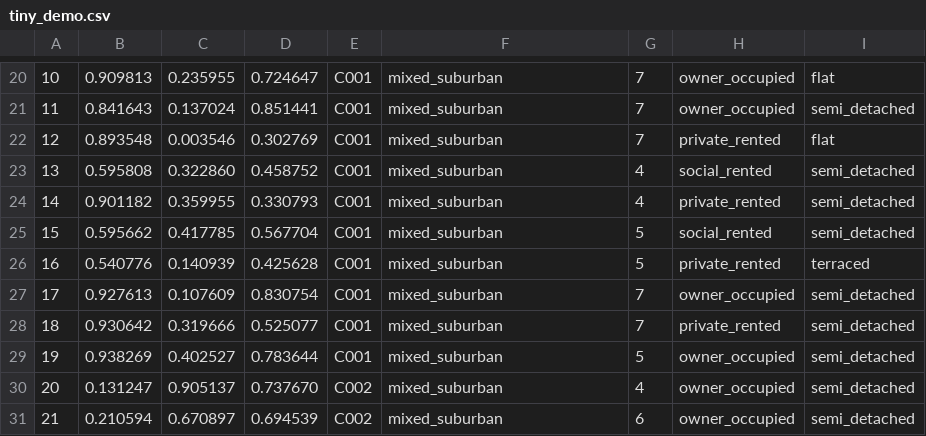
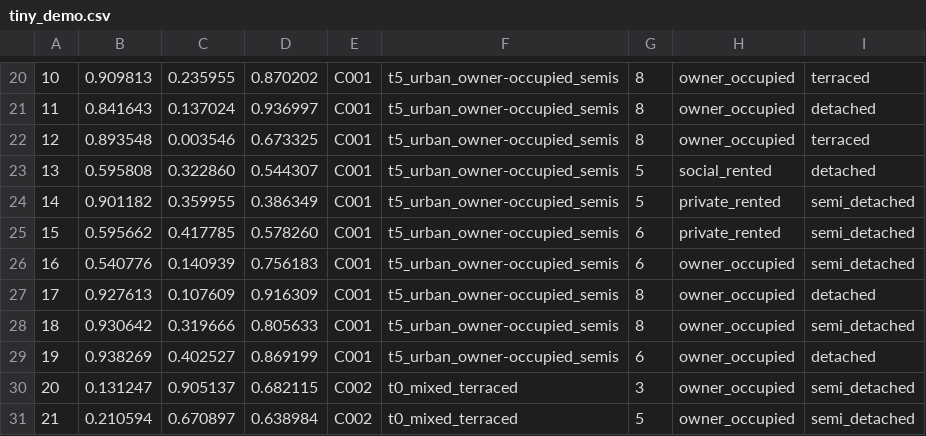
Before and after one commit to magicicada/heatpump-opinions, a CSV file: heatpump-opinions/examples/worlds/tiny_demo.csv, drawn as a sheet; only a part is shown, gaps mark what is left out; the diff covers the shown part only; the diff names each change by its address in the sheet, - before the commit and + after, or states it on an @@ line.

```diff
--- a/heatpump-opinions/examples/worlds/tiny_demo.csv
+++ b/heatpump-opinions/examples/worlds/tiny_demo.csv
-D20: 0.724647
+D20: 0.870202
-F20:F29: mixed_suburban
+F20:F29: t5_urban_owner-occupied_semis
-G20:G22: 7
+G20:G22: 8
-I20: flat
+I20: terraced
-D21: 0.851441
+D21: 0.936997
-I21: semi_detached
+I21: detached
-D22: 0.302769
+D22: 0.673325
-H22: private_rented
+H22: owner_occupied
-I22: flat
+I22: terraced
-D23: 0.458752
+D23: 0.544307
-G23:G24: 4
+G23:G24: 5
-I23: semi_detached
+I23: detached
-D24: 0.330793
+D24: 0.386349
-D25: 0.567704
+D25: 0.578260
-G25:G26: 5
+G25:G26: 6
-H25: social_rented
+H25: private_rented
-D26: 0.425628
+D26: 0.756183
-H26: private_rented
+H26: owner_occupied
-I26: terraced
+I26: semi_detached
-D27: 0.830754
+D27: 0.916309
-G27:G28: 7
+G27:G28: 8
-I27: semi_detached
+I27: detached
-D28: 0.525077
+D28: 0.805633
-H28: private_rented
+H28: owner_occupied
-D29: 0.783644
+D29: 0.869199
-G29: 5
+G29: 6
-I29: semi_detached
+I29: detached
-D30: 0.737670
+D30: 0.682115
-F30:F31: mixed_suburban
+F30:F31: t0_mixed_terraced
-G30: 4
+G30: 3
-D31: 0.694539
+D31: 0.638984
-G31: 6
+G31: 5
```
Also changed, not shown: 1 added row, 1 removed row and 89 edited cells elsewhere in this file, heatpump-opinions/examples/worlds/mixed_town.csv, heatpump-opinions/examples/worlds/segregated_town.csv, 29 other files.
